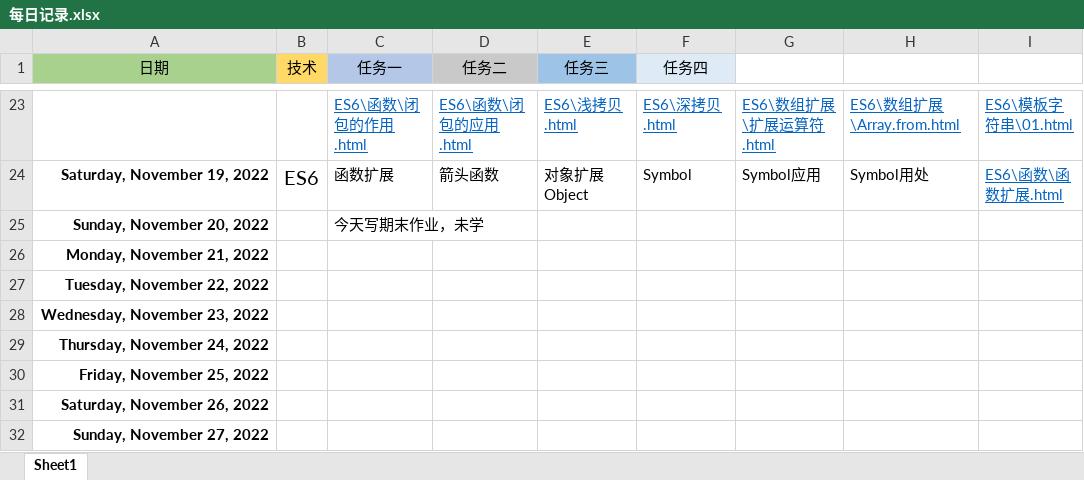
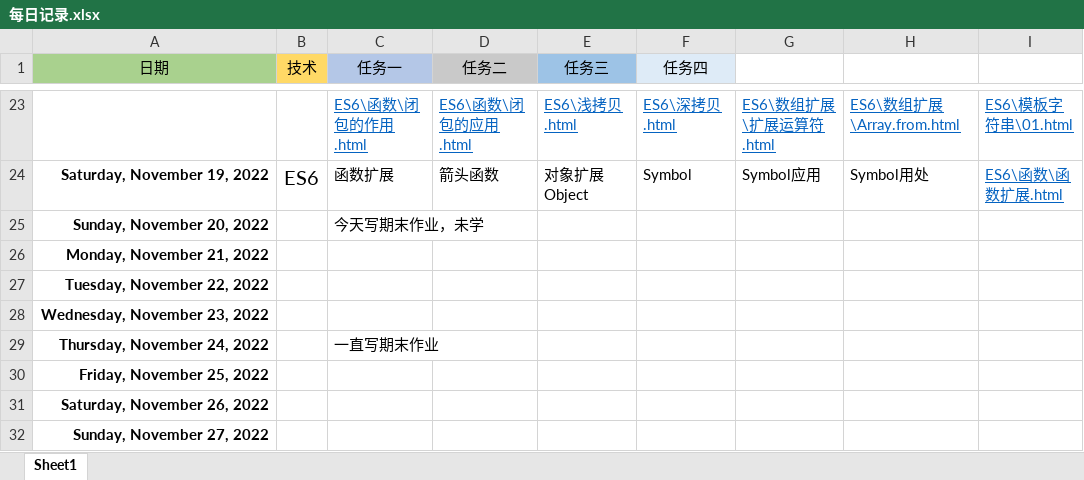
Before and after one commit to Bear0007/web_learn, an Excel workbook: 每日记录.xlsx, sheet Sheet1, drawn as a sheet; only a part is shown, gaps mark what is left out; values as stored, in another font and other column widths than the file's, no borders; the diff names each change by its address in the sheet, - before the commit and + after, or states it on an @@ line.

Commit message:
2022.11.24提交

```diff
--- a/每日记录.xlsx (sheet Sheet1)
+++ b/每日记录.xlsx (sheet Sheet1)
-C29 (任务一): (empty)
+C29 (任务一): 一直写期末作业
```
